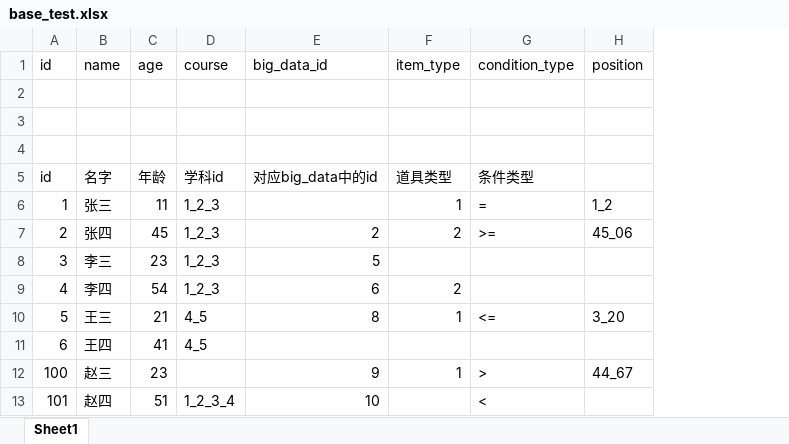
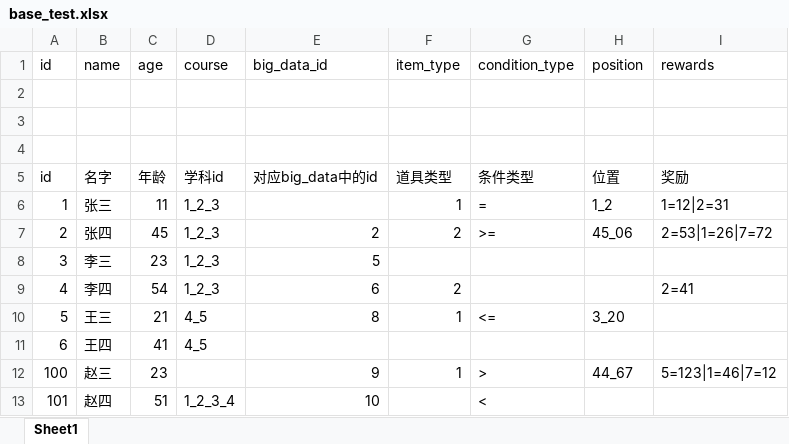
Before and after one commit to 821869798/table-export, an Excel workbook: examples/excels/base_test.xlsx, sheet Sheet1, drawn as a sheet; values as stored, in another font and other column widths than the file's, no borders; the diff names each change by its address in the sheet, - before the commit and + after, or states it on an @@ line.

```diff
--- a/examples/excels/base_test.xlsx (sheet Sheet1)
+++ b/examples/excels/base_test.xlsx (sheet Sheet1)
+column I (rewards), rows 5-12: 奖励 | 1=12|2=31 | 2=53|1=26|7=72 |  | 2=41 |  |  | 5=123|1=46|7=12
-H5 (position): (empty)
+H5 (position): 位置
```
Also changed, not shown: 14 other files.
